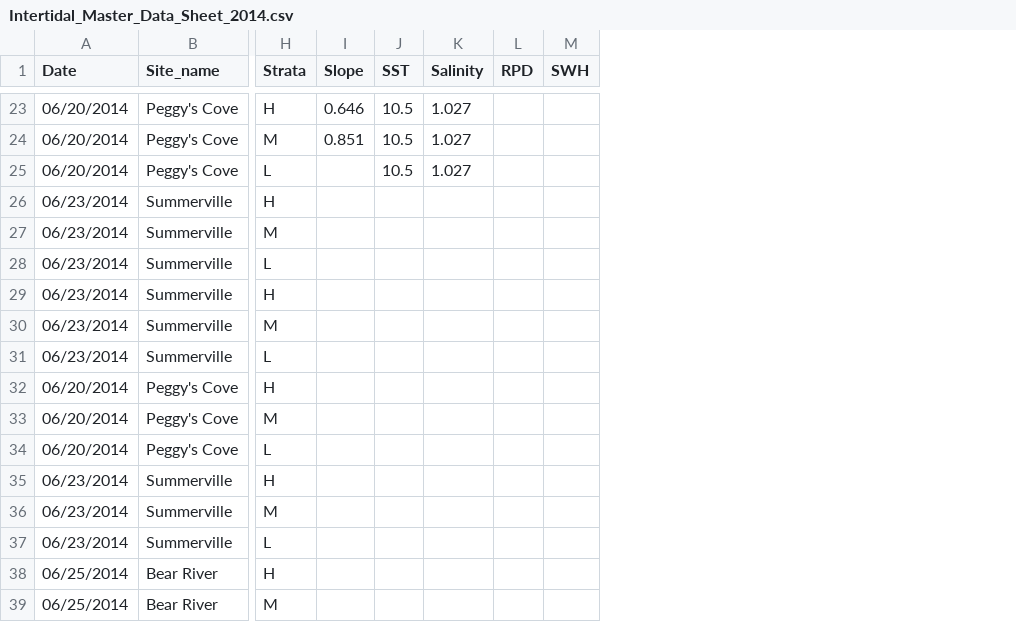
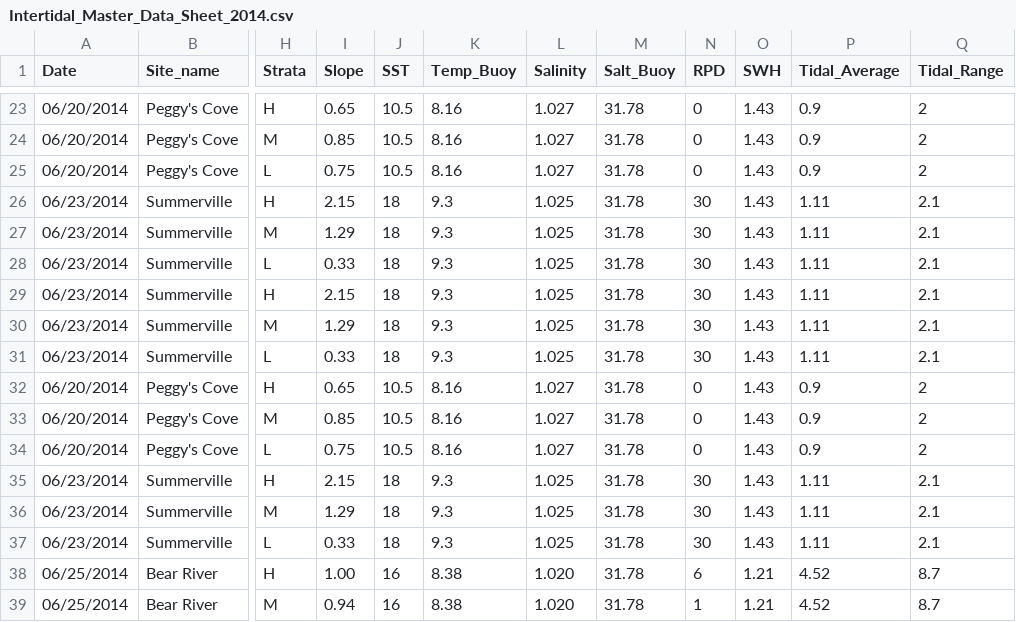
Before and after one commit to remi-daigle/Dal-Intertidal-2014, a CSV file: Intertidal_Master_Data_Sheet_2014.csv, drawn as a sheet; only a part is shown, gaps mark what is left out; addresses are those after the commit; the diff covers the shown part only; the diff names each change by its address in the sheet, - before the commit and + after, or states it on an @@ line.

Commit message:
update added salt, temp, buoy data, slope

```diff
--- a/Intertidal_Master_Data_Sheet_2014.csv
+++ b/Intertidal_Master_Data_Sheet_2014.csv
+column K (Temp_Buoy), rows 23-39: 8.16 | 8.16 | 8.16 | 9.3 | 9.3 | 9.3 | 9.3 | 9.3 | 9.3 | 8.16 | 8.16 | 8.16 | 9.3 | 9.3 | 9.3 | 8.38 | 8.38
+column M (Salt_Buoy), rows 23-39: all 31.78
+column P (Tidal_Average), rows 23-39: 0.9 | 0.9 | 0.9 | 1.11 | 1.11 | 1.11 | 1.11 | 1.11 | 1.11 | 0.9 | 0.9 | 0.9 | 1.11 | 1.11 | 1.11 | 4.52 | 4.52
+column Q (Tidal_Range), rows 23-39: 2 | 2 | 2 | 2.1 | 2.1 | 2.1 | 2.1 | 2.1 | 2.1 | 2 | 2 | 2 | 2.1 | 2.1 | 2.1 | 8.7 | 8.7
-I23 (Slope): 0.646
+I23 (Slope): 0.65
-N23:N25 (RPD): (empty)
+N23:N25 (RPD): 0
-O23:O37 (SWH): (empty)
+O23:O37 (SWH): 1.43
-I24 (Slope): 0.851
+I24 (Slope): 0.85
-I25 (Slope): (empty)
+I25 (Slope): 0.75
-I26 (Slope): (empty)
+I26 (Slope): 2.15
-J26:J31 (SST): (empty)
+J26:J31 (SST): 18
-L26:L31 (Salinity): (empty)
+L26:L31 (Salinity): 1.025
-N26:N31 (RPD): (empty)
+N26:N31 (RPD): 30
-I27 (Slope): (empty)
+I27 (Slope): 1.29
-I28 (Slope): (empty)
+I28 (Slope): 0.33
-I29 (Slope): (empty)
+I29 (Slope): 2.15
-I30 (Slope): (empty)
+I30 (Slope): 1.29
-I31 (Slope): (empty)
+I31 (Slope): 0.33
-I32 (Slope): (empty)
+I32 (Slope): 0.65
-J32:J34 (SST): (empty)
+J32:J34 (SST): 10.5
-L32:L34 (Salinity): (empty)
+L32:L34 (Salinity): 1.027
-N32:N34 (RPD): (empty)
+N32:N34 (RPD): 0
-I33 (Slope): (empty)
+I33 (Slope): 0.85
-I34 (Slope): (empty)
+I34 (Slope): 0.75
-I35 (Slope): (empty)
+I35 (Slope): 2.15
-J35:J37 (SST): (empty)
+J35:J37 (SST): 18
-L35:L37 (Salinity): (empty)
+L35:L37 (Salinity): 1.025
-N35:N37 (RPD): (empty)
+N35:N37 (RPD): 30
-I36 (Slope): (empty)
+I36 (Slope): 1.29
-I37 (Slope): (empty)
+I37 (Slope): 0.33
-I38 (Slope): (empty)
+I38 (Slope): 1.00
-J38:J39 (SST): (empty)
+J38:J39 (SST): 16
-L38:L39 (Salinity): (empty)
+L38:L39 (Salinity): 1.020
-N38 (RPD): (empty)
+N38 (RPD): 6
-O38:O39 (SWH): (empty)
+O38:O39 (SWH): 1.21
-I39 (Slope): (empty)
+I39 (Slope): 0.94
-N39 (RPD): (empty)
+N39 (RPD): 1
```
Also changed, not shown: 82 edited cells elsewhere in this file.
